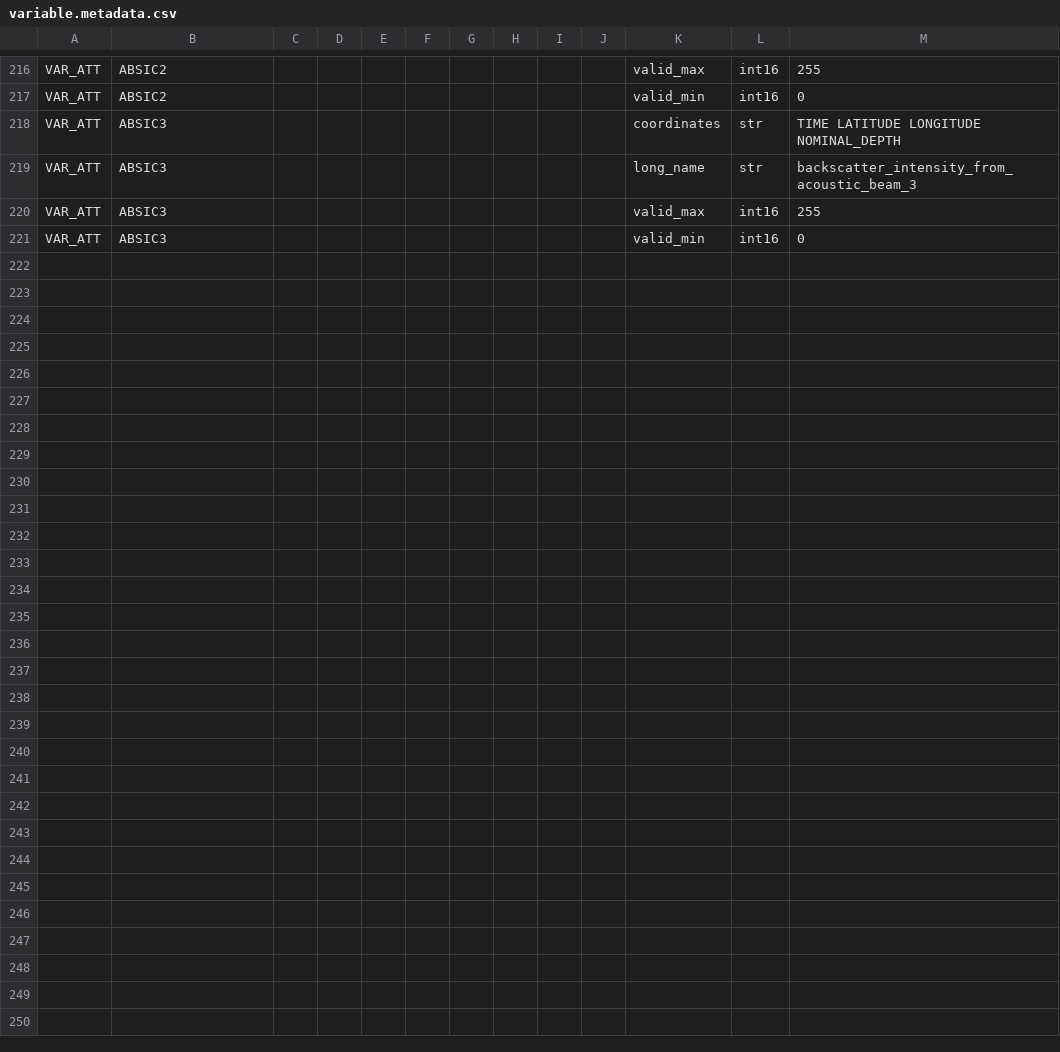
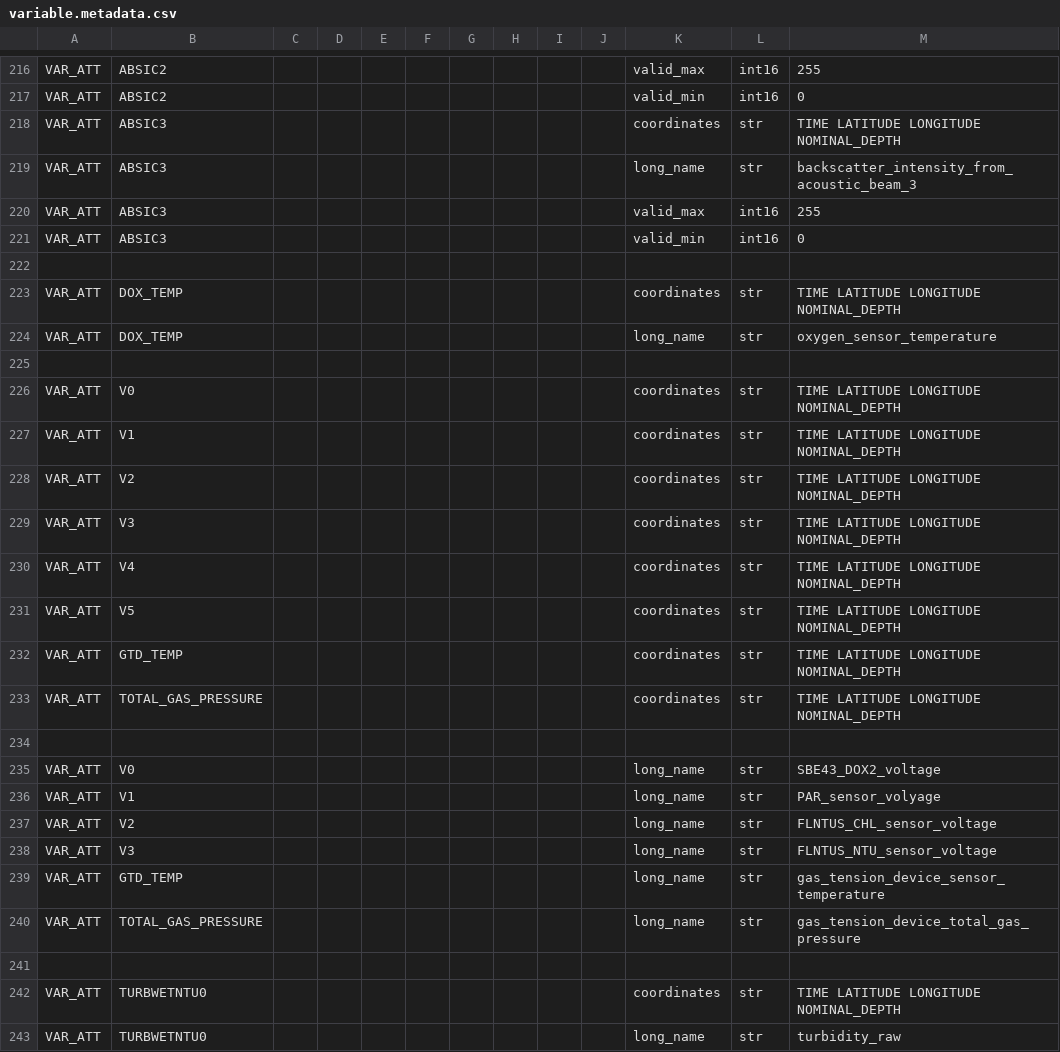
Before and after one commit to petejan/imos-tools, a CSV file: metadata/variable.metadata.csv, drawn as a sheet; only a part is shown, gaps mark what is left out; the diff names each change by its address in the sheet, - before the commit and + after, or states it on an @@ line.

Commit message:
data delivery for all SOTS 2022
fixes for data delivery, and passing format checker

```diff
--- a/metadata/variable.metadata.csv
+++ b/metadata/variable.metadata.csv
+row 222: (empty)
+row 223: VAR_ATT | DOX_TEMP |  |  |  |  |  |  |  |  | coordinates | str | TIME LATITUDE LONGITUDE NOMINAL_DEPTH
+row 224: VAR_ATT | DOX_TEMP |  |  |  |  |  |  |  |  | long_name | str | oxygen_sensor_temperature
+row 225: (empty)
+row 226: VAR_ATT | V0 |  |  |  |  |  |  |  |  | coordinates | str | TIME LATITUDE LONGITUDE NOMINAL_DEPTH
+row 227: VAR_ATT | V1 |  |  |  |  |  |  |  |  | coordinates | str | TIME LATITUDE LONGITUDE NOMINAL_DEPTH
+row 228: VAR_ATT | V2 |  |  |  |  |  |  |  |  | coordinates | str | TIME LATITUDE LONGITUDE NOMINAL_DEPTH
+row 229: VAR_ATT | V3 |  |  |  |  |  |  |  |  | coordinates | str | TIME LATITUDE LONGITUDE NOMINAL_DEPTH
+row 230: VAR_ATT | V4 |  |  |  |  |  |  |  |  | coordinates | str | TIME LATITUDE LONGITUDE NOMINAL_DEPTH
+row 231: VAR_ATT | V5 |  |  |  |  |  |  |  |  | coordinates | str | TIME LATITUDE LONGITUDE NOMINAL_DEPTH
+row 232: VAR_ATT | GTD_TEMP |  |  |  |  |  |  |  |  | coordinates | str | TIME LATITUDE LONGITUDE NOMINAL_DEPTH
+row 233: VAR_ATT | TOTAL_GAS_PRESSURE |  |  |  |  |  |  |  |  | coordinates | str | TIME LATITUDE LONGITUDE NOMINAL_DEPTH
+row 234: (empty)
+row 235: VAR_ATT | V0 |  |  |  |  |  |  |  |  | long_name | str | SBE43_DOX2_voltage
+row 236: VAR_ATT | V1 |  |  |  |  |  |  |  |  | long_name | str | PAR_sensor_volyage
+row 237: VAR_ATT | V2 |  |  |  |  |  |  |  |  | long_name | str | FLNTUS_CHL_sensor_voltage
+row 238: VAR_ATT | V3 |  |  |  |  |  |  |  |  | long_name | str | FLNTUS_NTU_sensor_voltage
+row 239: VAR_ATT | GTD_TEMP |  |  |  |  |  |  |  |  | long_name | str | gas_tension_device_sensor_temperature
+row 240: VAR_ATT | TOTAL_GAS_PRESSURE |  |  |  |  |  |  |  |  | long_name | str | gas_tension_device_total_gas_pressure
+row 241: (empty)
+row 242: VAR_ATT | TURBWETNTU0 |  |  |  |  |  |  |  |  | coordinates | str | TIME LATITUDE LONGITUDE NOMINAL_DEPTH
+row 243: VAR_ATT | TURBWETNTU0 |  |  |  |  |  |  |  |  | long_name | str | turbidity_raw
```
Also changed, not shown: metadata/pulse-saz-sofs-flux.metadata.csv, metadata/sots.metadata.csv, 16 other files.
